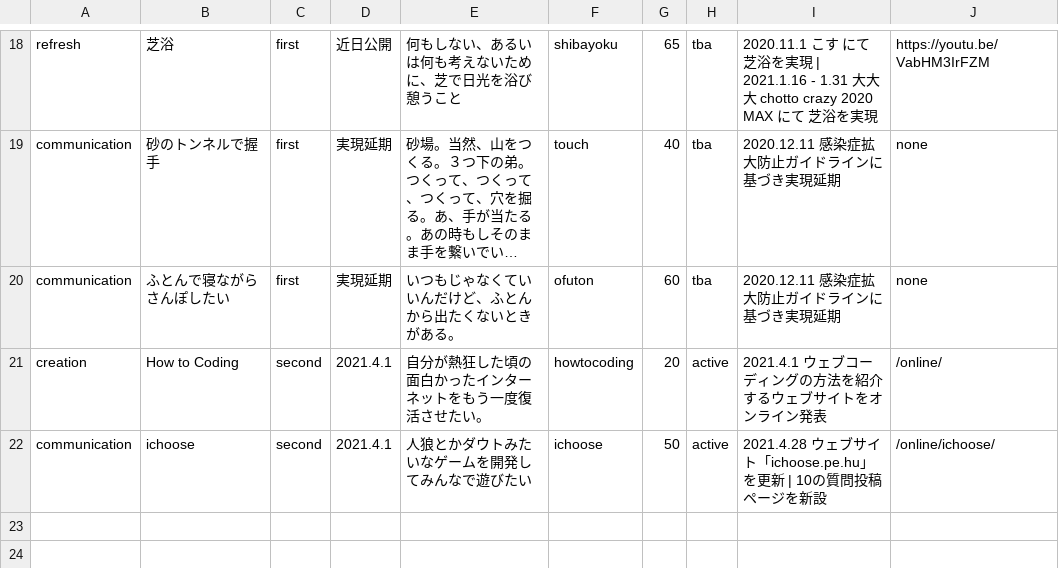
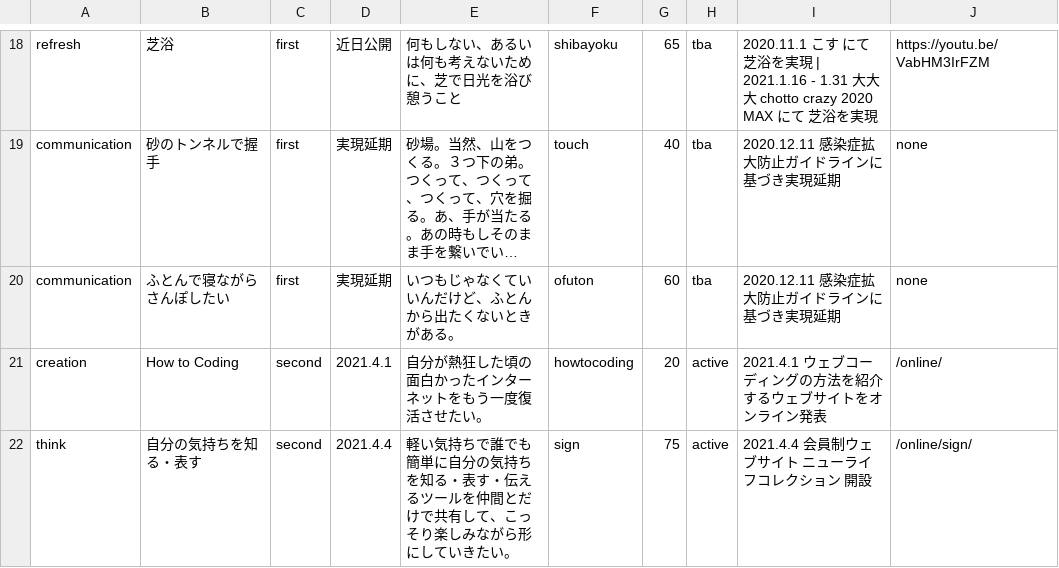
Before and after one commit to chottocrazy/index, a CSV file: programs/programs.csv, drawn as a sheet; only a part is shown, gaps mark what is left out; long unchanged cells end in ….

Commit message:
Update programs.csv

```diff
--- a/programs/programs.csv
+++ b/programs/programs.csv
@@ -28,2 +28,2 @@ communication,ふとんで寝ながらさんぽしたい,first,実現延期,い
 creation,How to Coding,second,2021.4.1,自分が熱狂した頃の面白かったインターネットをもう一度復活させたい。,howtocoding,20,active,2021.4.1 ウェブコーディングの方法を紹介するウェブサイトをオンライン発表,/online/
-communication,ichoose,second,2021.4.1,人狼とかダウトみたいなゲームを開発してみんなで遊びたい,ichoose,50,active,2021.4.28 ウェブサイト「ichoose.pe.hu」を更新 | 10の質問投稿ページを新設,/online/ichoose/
+think,自分の気持ちを知る・表す,second,2021.4.4,軽い気持ちで誰でも簡単に自分の気持ちを知る・表す・伝えるツールを仲間とだけで共有して、こっそり楽しみながら形にしていきたい。,sign,75,active,2021.4.4 会員制ウェブサイト ニューライフコレクション 開設,/online/sign/
```
